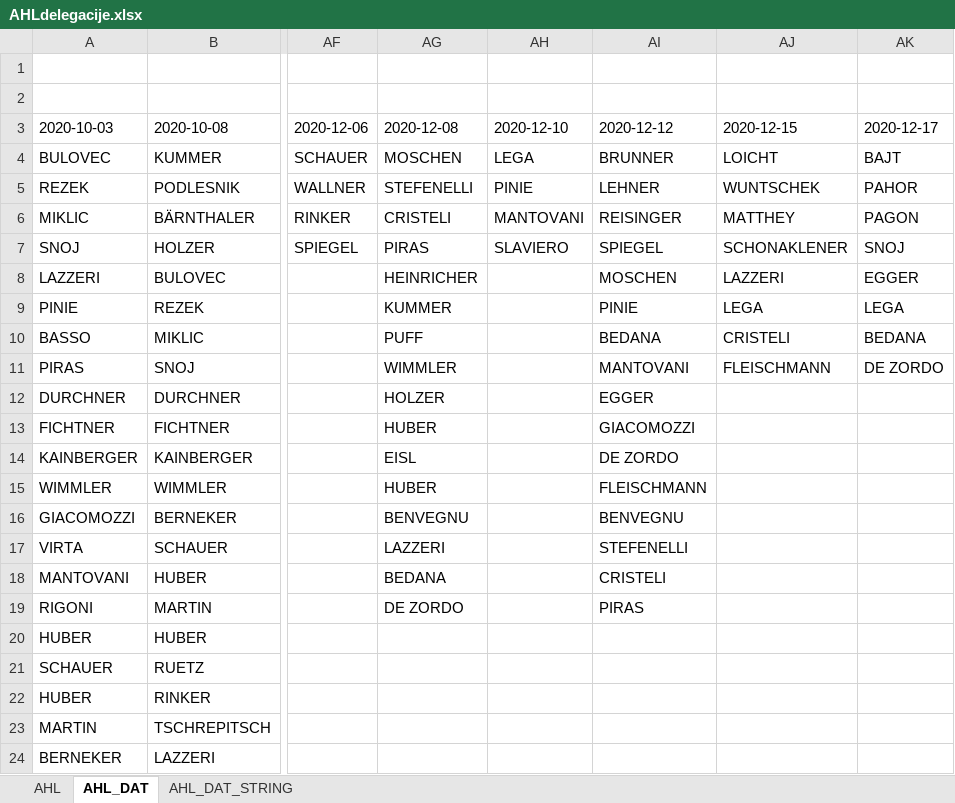
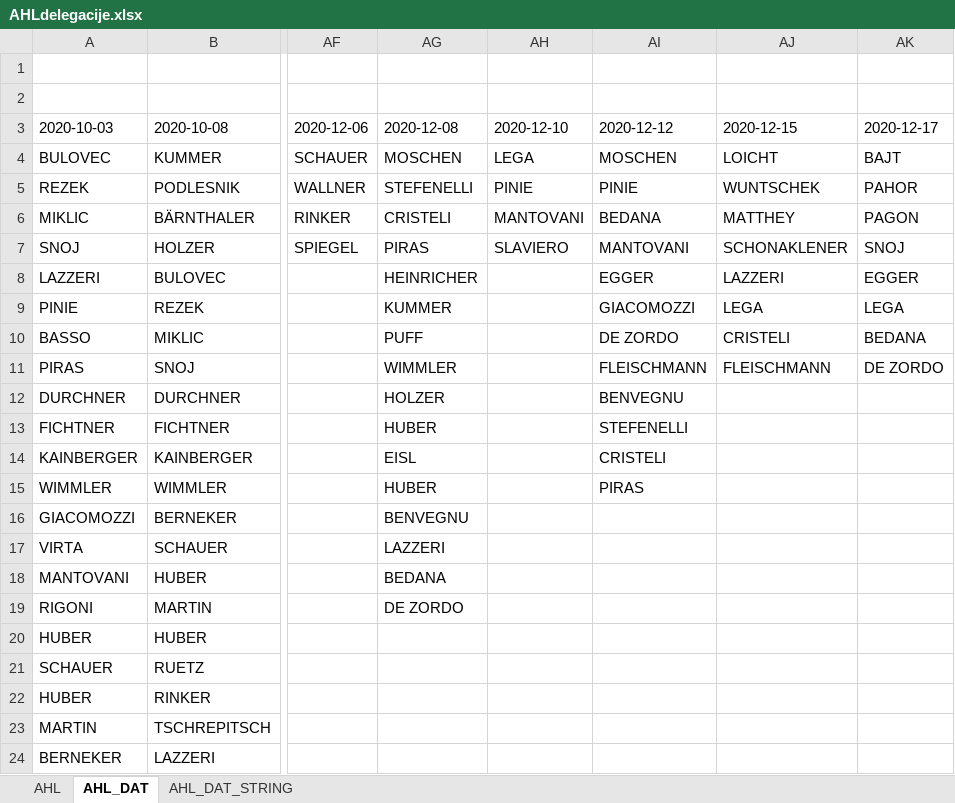
Before and after one commit to snojle23/delegacije, an Excel workbook: data/AHLdelegacije.xlsx, sheet AHL_DAT, drawn as a sheet; only a part is shown, gaps mark what is left out; values as stored, in another font and other column widths than the file's, no borders; the diff names each change by its address in the sheet, - before the commit and + after, or states it on an @@ line.

```diff
--- a/data/AHLdelegacije.xlsx (sheet AHL_DAT)
+++ b/data/AHLdelegacije.xlsx (sheet AHL_DAT)
-AI4 (2020-12-12): BRUNNER
+AI4 (2020-12-12): MOSCHEN
-AI5 (2020-12-12): LEHNER
+AI5 (2020-12-12): PINIE
-AI6 (2020-12-12): REISINGER
+AI6 (2020-12-12): BEDANA
-AI7 (2020-12-12): SPIEGEL
+AI7 (2020-12-12): MANTOVANI
-AI8 (2020-12-12): MOSCHEN
+AI8 (2020-12-12): EGGER
-AI9 (2020-12-12): PINIE
+AI9 (2020-12-12): GIACOMOZZI
-AI10 (2020-12-12): BEDANA
+AI10 (2020-12-12): DE ZORDO
-AI11 (2020-12-12): MANTOVANI
+AI11 (2020-12-12): FLEISCHMANN
-AI12 (2020-12-12): EGGER
+AI12 (2020-12-12): BENVEGNU
-AI13 (2020-12-12): GIACOMOZZI
+AI13 (2020-12-12): STEFENELLI
-AI14 (2020-12-12): DE ZORDO
+AI14 (2020-12-12): CRISTELI
-AI15 (2020-12-12): FLEISCHMANN
+AI15 (2020-12-12): PIRAS
-AI16 (2020-12-12): BENVEGNU
+AI16 (2020-12-12): (empty)
-AI17 (2020-12-12): STEFENELLI
+AI17 (2020-12-12): (empty)
-AI18 (2020-12-12): CRISTELI
+AI18 (2020-12-12): (empty)
-AI19 (2020-12-12): PIRAS
+AI19 (2020-12-12): (empty)
```
Also changed, not shown: sheet AHL, sheet AHL_DAT_STRING, data/ICEHLdelegacije.xlsx, 1 other file.
